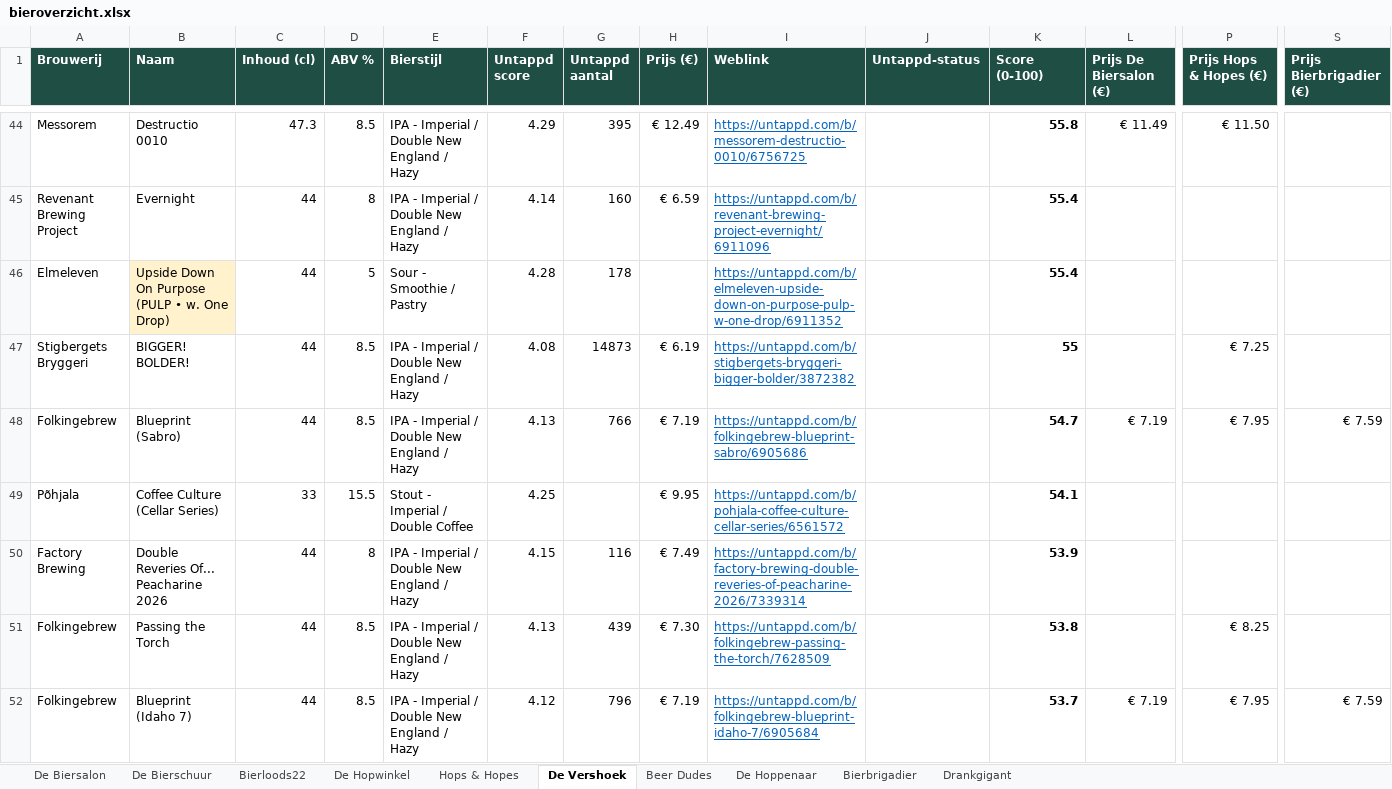
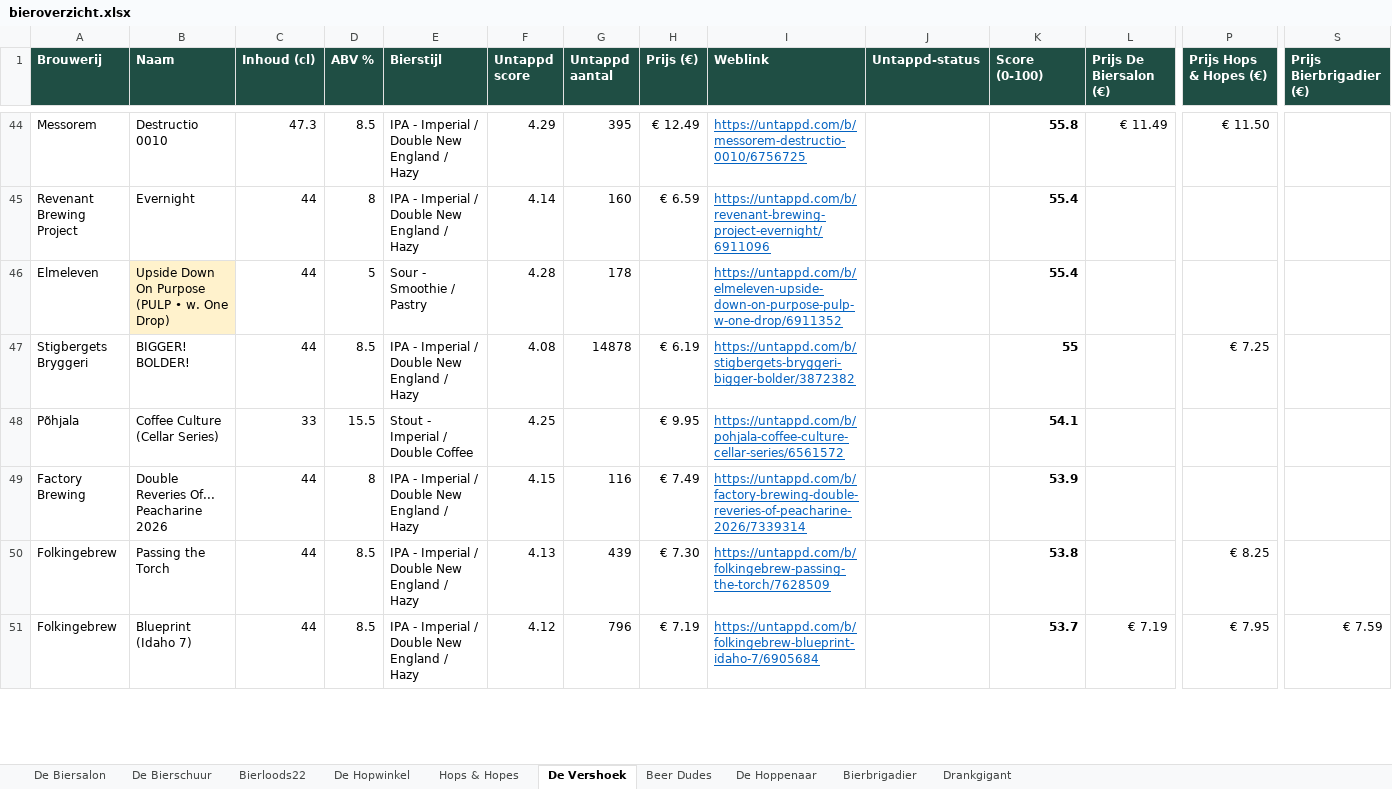
Before and after one commit to RdG-Bier/DeBierScraper, an Excel workbook: docs/bieroverzicht.xlsx, sheet De Vershoek, drawn as a sheet; only a part is shown, gaps mark what is left out; values as stored, in another font and other column widths than the file's, no borders; conditional formats not drawn; removed rows and columns are numbered as before the commit, all else as after; rows hold the shown columns only; the diff covers the shown part only; the diff names each change by its address in the sheet, - before the commit and + after, or states it on an @@ line.

```diff
--- a/docs/bieroverzicht.xlsx (sheet De Vershoek)
+++ b/docs/bieroverzicht.xlsx (sheet De Vershoek)
-G47 (Untappd aantal): 14873
+G47 (Untappd aantal): 14878
-row 48: Folkingebrew | Blueprint (Sabro) | 44 | 8.5 | IPA - Imperial / Double New England / Hazy | 4.13 | 766 | € 7.19 | https://untappd.com/b/folkingebrew-blueprint-sabro/6905686 |  | 54.7 | € 7.19 | € 7.95 | € 7.59
```
Also changed, not shown: 1 added row and 2 edited cells elsewhere in this sheet, sheet Hops & Hopes, sheet De Biersalon, sheet Bierbrigadier, sheet Bierloods22, sheet Drankgigant, sheet De Hopwinkel, 2 more sheets, 26 other files.
